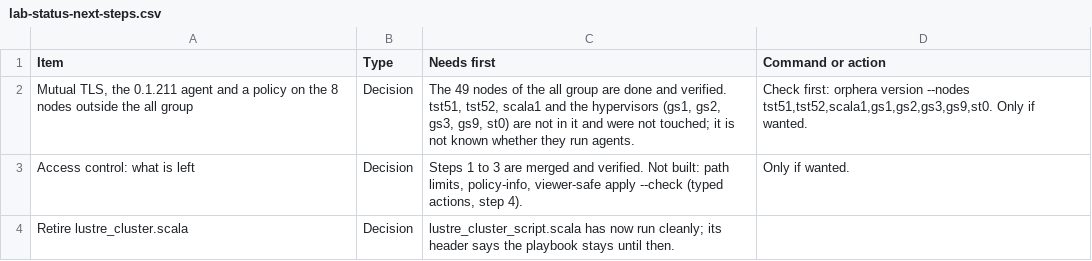
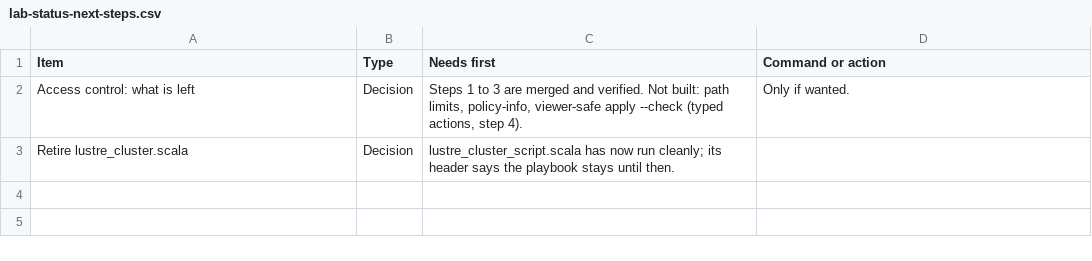
Before and after one commit to ljalbinson/orphera-pkg, a CSV file: docs/lab-status-next-steps.csv, drawn as a sheet; the diff names each change by its address in the sheet, - before the commit and + after, or states it on an @@ line.

```diff
--- a/docs/lab-status-next-steps.csv
+++ b/docs/lab-status-next-steps.csv
-row 2: Mutual TLS, the 0.1.211 agent and a policy on the 8 nodes outside the all group | Decision | The 49 nodes of the all group are done and verified. tst51, tst52, scala1 and the hypervisors (gs1, gs2, gs3, gs9, st0) are not in it and were not touched; it is not known whether they run agents. | Check first: orphera version --nodes tst51,tst52,scala1,gs1,gs2,gs3,gs9,st0. Only if wanted.
```
Also changed, not shown: docs/lab-status-manifests.csv.
